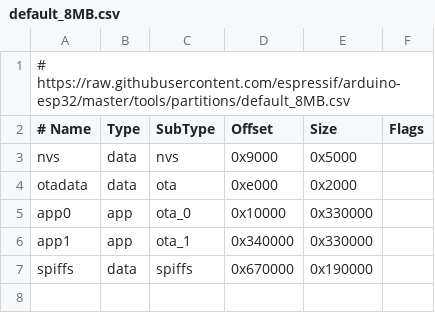
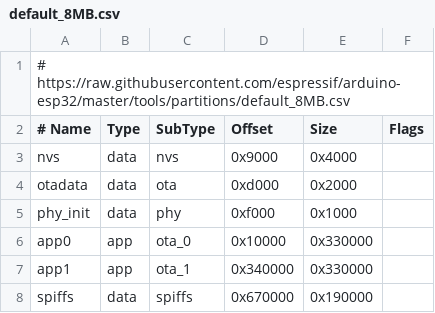
Before and after one commit to DmytroKorniienko/FireLamp_EmbUI, a CSV file: default_8MB.csv, drawn as a sheet.

```diff
--- a/default_8MB.csv
+++ b/default_8MB.csv
@@ -2,4 +2,5 @@
 # Name,   Type, SubType, Offset,  Size, Flags
-nvs,      data, nvs,     0x9000,  0x5000,
-otadata,  data, ota,     0xe000,  0x2000,
+nvs,      data, nvs,     0x9000,  0x4000,
+otadata,  data, ota,     0xd000,  0x2000,
+phy_init, data, phy,     0xf000,  0x1000,
 app0,     app,  ota_0,   0x10000, 0x330000,
```
Also changed, not shown: 1 other file.
